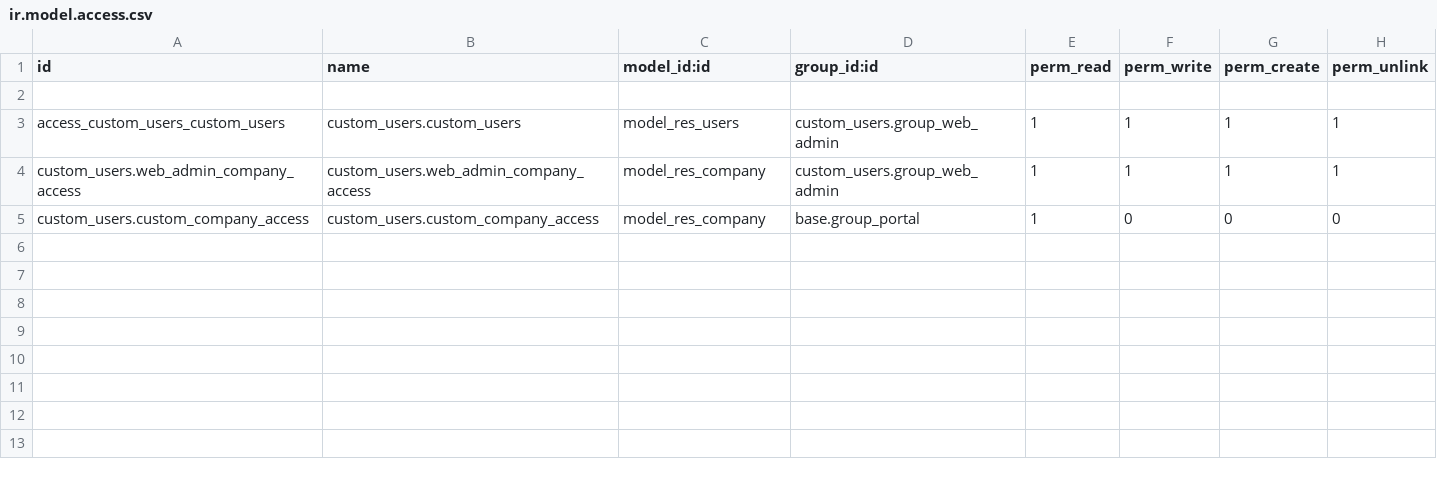
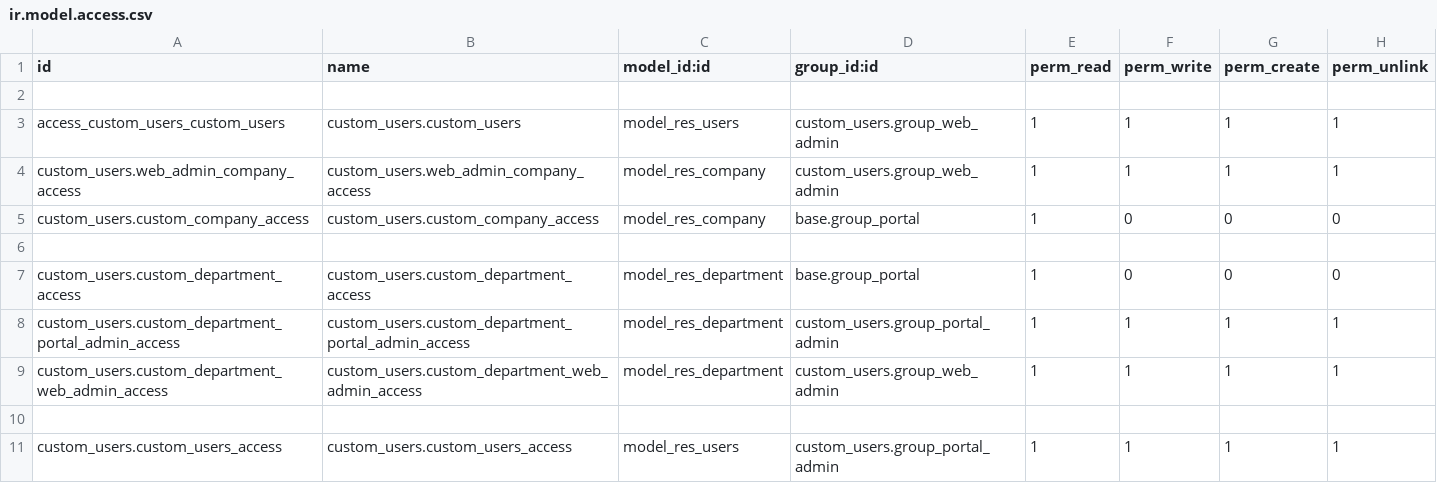
Before and after one commit to erpblogs/nvt, a CSV file: custom_users/security/ir.model.access.csv, drawn as a sheet.

Commit message:
users

```diff
--- a/custom_users/security/ir.model.access.csv
+++ b/custom_users/security/ir.model.access.csv
@@ -5 +5,7 @@ custom_users.web_admin_company_access,custom_users.web_admin_company_access,mode
 custom_users.custom_company_access,custom_users.custom_company_access,model_res_company,base.group_portal,1,0,0,0
+
+custom_users.custom_department_access,custom_users.custom_department_access,model_res_department,base.group_portal,1,0,0,0
+custom_users.custom_department_portal_admin_access,custom_users.custom_department_portal_admin_access,model_res_department,custom_users.group_portal_admin,1,1,1,1
+custom_users.custom_department_web_admin_access,custom_users.custom_department_web_admin_access,model_res_department,custom_users.group_web_admin,1,1,1,1
+
+custom_users.custom_users_access,custom_users.custom_users_access,model_res_users,custom_users.group_portal_admin,1,1,1,1
```
Also changed, not shown: 6 other files.
